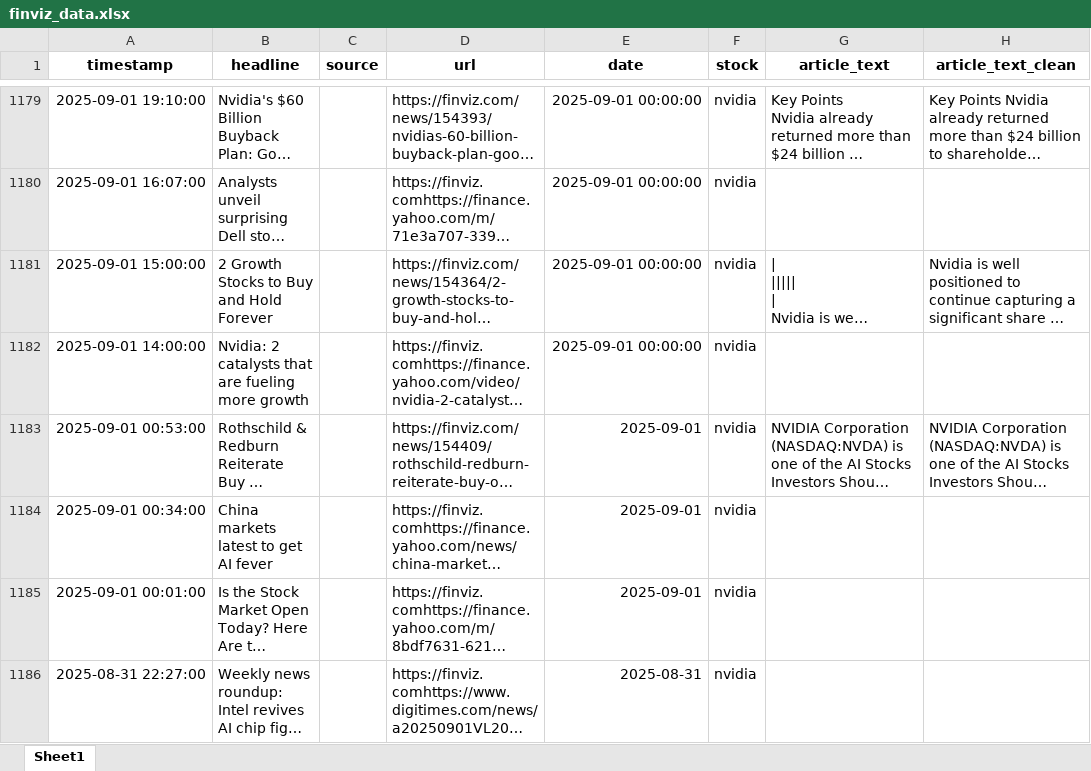
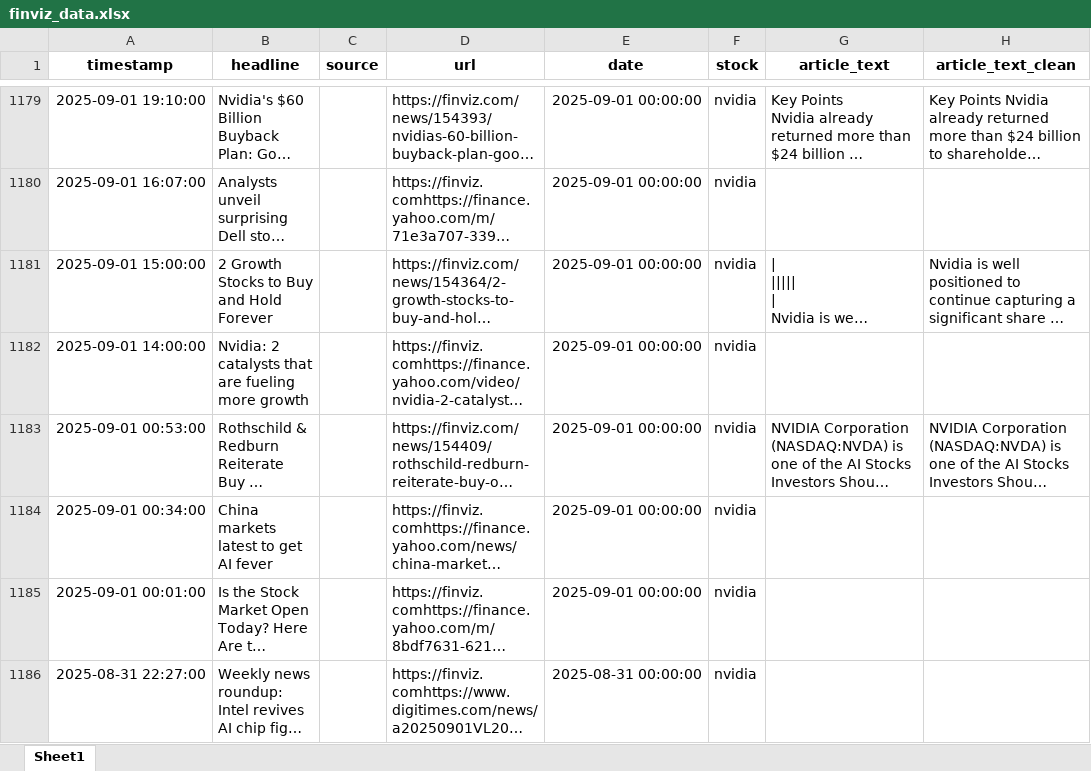
Before and after one commit to Ashkraze/Stocknews-Scrapper, an Excel workbook: finviz_data.xlsx, sheet Sheet1, drawn as a sheet; only a part is shown, gaps mark what is left out; long unchanged cells end in …; values as stored, in another font and other column widths than the file's, no borders; the diff covers the shown part only; the diff names each change by its address in the sheet, - before the commit and + after, or states it on an @@ line.

```diff
--- a/finviz_data.xlsx (sheet Sheet1)
+++ b/finviz_data.xlsx (sheet Sheet1)
-E1183:E1185 (date): 2025-09-01
+E1183:E1185 (date): 2025-09-01 00:00:00
-E1186 (date): 2025-08-31
+E1186 (date): 2025-08-31 00:00:00
```
Also changed, not shown: 8 added rows and 2 edited cells elsewhere in this sheet.
